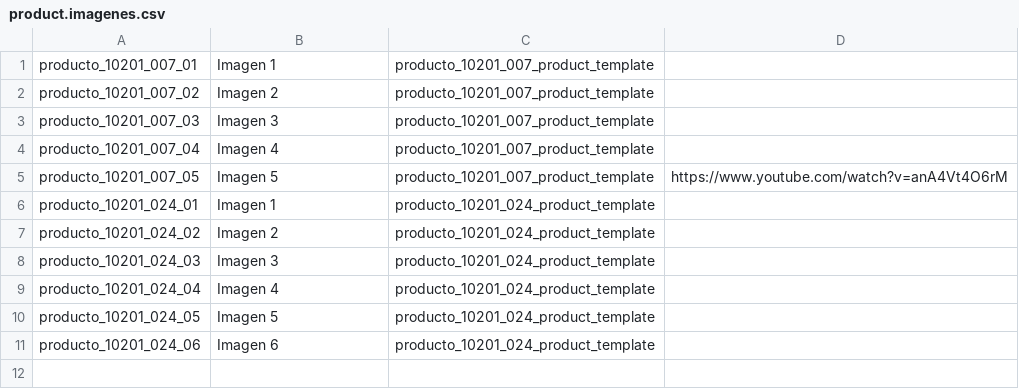
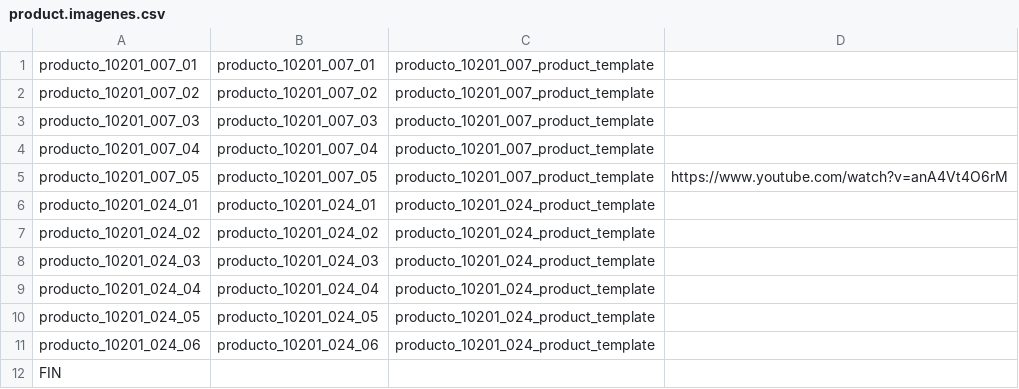
Before and after one commit to JJARAMIF/itc_productos, a CSV file: product.imagenes.csv, drawn as a sheet.

```diff
--- a/product.imagenes.csv
+++ b/product.imagenes.csv
@@ -1,11 +1,12 @@
-producto_10201_007_01;Imagen 1;producto_10201_007_product_template;
-producto_10201_007_02;Imagen 2;producto_10201_007_product_template;
-producto_10201_007_03;Imagen 3;producto_10201_007_product_template;
-producto_10201_007_04;Imagen 4;producto_10201_007_product_template;
-producto_10201_007_05;Imagen 5;producto_10201_007_product_template;https://www.youtube.com/watch?v=anA4Vt4O6rM
-producto_10201_024_01;Imagen 1;producto_10201_024_product_template;
-producto_10201_024_02;Imagen 2;producto_10201_024_product_template;
-producto_10201_024_03;Imagen 3;producto_10201_024_product_template;
-producto_10201_024_04;Imagen 4;producto_10201_024_product_template;
-producto_10201_024_05;Imagen 5;producto_10201_024_product_template;
-producto_10201_024_06;Imagen 6;producto_10201_024_product_template;
+producto_10201_007_01;producto_10201_007_01;producto_10201_007_product_template;
+producto_10201_007_02;producto_10201_007_02;producto_10201_007_product_template;
+producto_10201_007_03;producto_10201_007_03;producto_10201_007_product_template;
+producto_10201_007_04;producto_10201_007_04;producto_10201_007_product_template;
+producto_10201_007_05;producto_10201_007_05;producto_10201_007_product_template;https://www.youtube.com/watch?v=anA4Vt4O6rM
+producto_10201_024_01;producto_10201_024_01;producto_10201_024_product_template;
+producto_10201_024_02;producto_10201_024_02;producto_10201_024_product_template;
+producto_10201_024_03;producto_10201_024_03;producto_10201_024_product_template;
+producto_10201_024_04;producto_10201_024_04;producto_10201_024_product_template;
+producto_10201_024_05;producto_10201_024_05;producto_10201_024_product_template;
+producto_10201_024_06;producto_10201_024_06;producto_10201_024_product_template;
+FIN;;;
```
Also changed, not shown: 1 other file.
